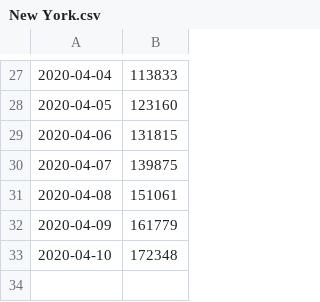
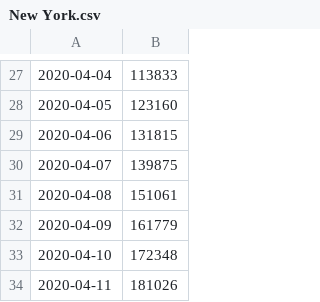
Before and after one commit to aubreymoore/Guam-Corona-Virus-Data, a CSV file: New York.csv, drawn as a sheet; only a part is shown, gaps mark what is left out.

```diff
--- a/New York.csv
+++ b/New York.csv
@@ -33 +33,2 @@
 2020-04-10,172348
+2020-04-11,181026
```
Also changed, not shown: ConfirmedUSStates.csv, Guam.csv, 24 other files.
